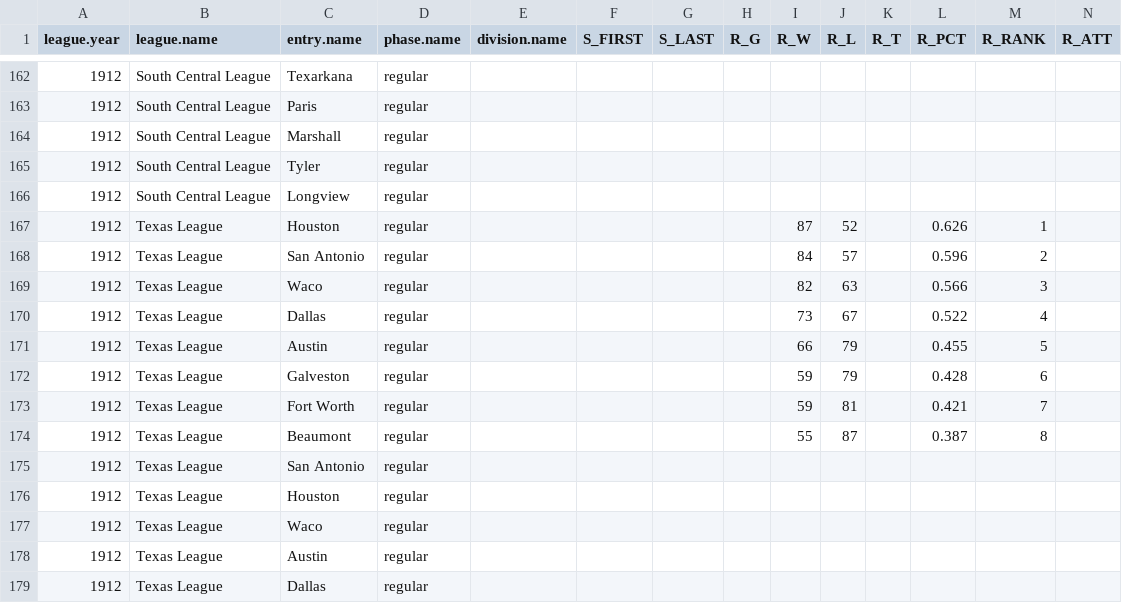
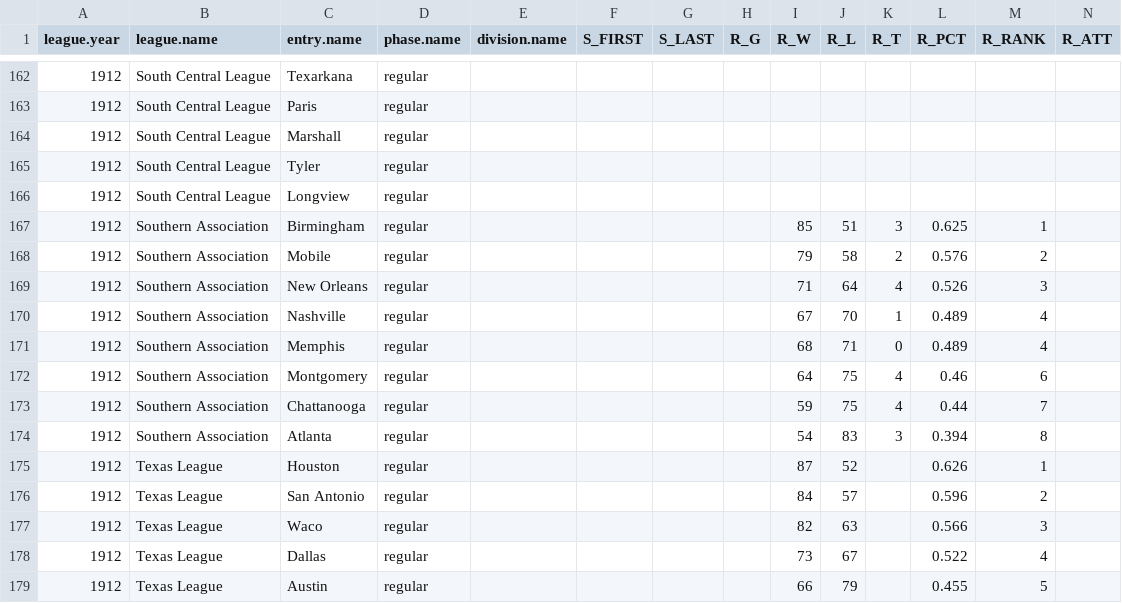
Before and after one commit to doc22940/minoraverages, a CSV file: processed/1913Reach/playing_team.csv, drawn as a sheet; only a part is shown, gaps mark what is left out; the shorter side is filled out with more unchanged rows; rows hold the shown columns only; the diff names each change by its address in the sheet, - before the commit and + after, or states it on an @@ line.

Commit message:
Added 1912 Southern Association from 1913 Reach Guide by Mark Williamson.

```diff
--- a/processed/1913Reach/playing_team.csv
+++ b/processed/1913Reach/playing_team.csv
+row 167: 1912 | Southern Association | Birmingham | regular |  |  |  |  | 85 | 51 | 3 | 0.625 | 1
+row 168: 1912 | Southern Association | Mobile | regular |  |  |  |  | 79 | 58 | 2 | 0.576 | 2
+row 169: 1912 | Southern Association | New Orleans | regular |  |  |  |  | 71 | 64 | 4 | 0.526 | 3
+row 170: 1912 | Southern Association | Nashville | regular |  |  |  |  | 67 | 70 | 1 | 0.489 | 4
+row 171: 1912 | Southern Association | Memphis | regular |  |  |  |  | 68 | 71 | 0 | 0.489 | 4
+row 172: 1912 | Southern Association | Montgomery | regular |  |  |  |  | 64 | 75 | 4 | 0.46 | 6
+row 173: 1912 | Southern Association | Chattanooga | regular |  |  |  |  | 59 | 75 | 4 | 0.44 | 7
+row 174: 1912 | Southern Association | Atlanta | regular |  |  |  |  | 54 | 83 | 3 | 0.394 | 8
```
Also changed, not shown: 2 other files.
